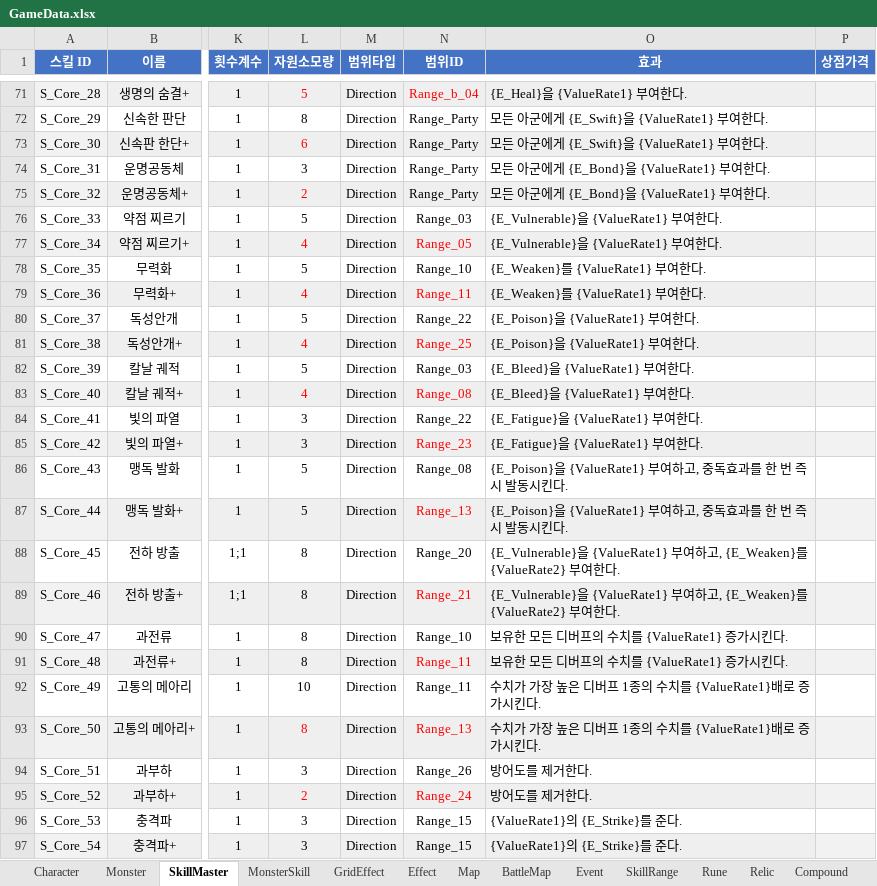
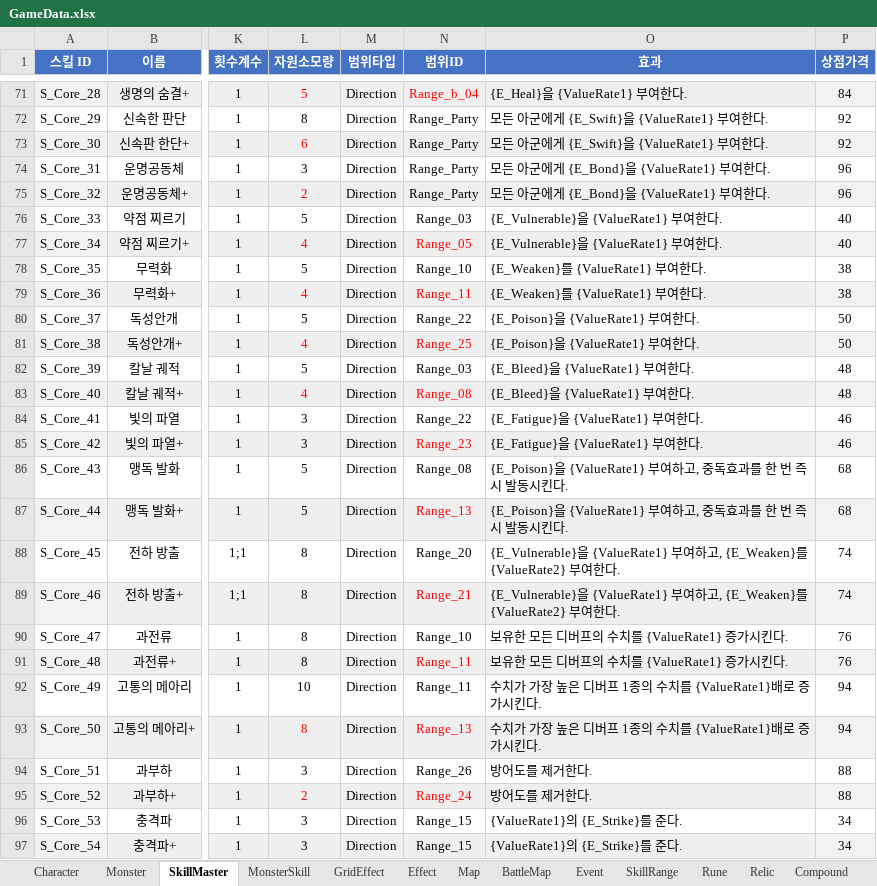
Before and after one commit to BIRANG22/RELIC, an Excel workbook: Assets/ExcelSource/GameData.xlsx, sheet SkillMaster, drawn as a sheet; only a part is shown, gaps mark what is left out; values as stored, in another font and other column widths than the file's, no borders; the diff covers the shown part only; the diff names each change by its address in the sheet, - before the commit and + after, or states it on an @@ line.

```diff
--- a/Assets/ExcelSource/GameData.xlsx (sheet SkillMaster)
+++ b/Assets/ExcelSource/GameData.xlsx (sheet SkillMaster)
-P71 (상점가격): (empty)
+P71 (상점가격): 84
-P72:P73 (상점가격): (empty)
+P72:P73 (상점가격): 92
-P74:P75 (상점가격): (empty)
+P74:P75 (상점가격): 96
-P76:P77 (상점가격): (empty)
+P76:P77 (상점가격): 40
-P78:P79 (상점가격): (empty)
+P78:P79 (상점가격): 38
-P80:P81 (상점가격): (empty)
+P80:P81 (상점가격): 50
-P82:P83 (상점가격): (empty)
+P82:P83 (상점가격): 48
-P84:P85 (상점가격): (empty)
+P84:P85 (상점가격): 46
-P86:P87 (상점가격): (empty)
+P86:P87 (상점가격): 68
-P88:P89 (상점가격): (empty)
+P88:P89 (상점가격): 74
-P90:P91 (상점가격): (empty)
+P90:P91 (상점가격): 76
-P92:P93 (상점가격): (empty)
+P92:P93 (상점가격): 94
-P94:P95 (상점가격): (empty)
+P94:P95 (상점가격): 88
-P96:P97 (상점가격): (empty)
+P96:P97 (상점가격): 34
```
Also changed, not shown: 59 edited cells elsewhere in this sheet, sheet MonsterSkill, 34 other files.
